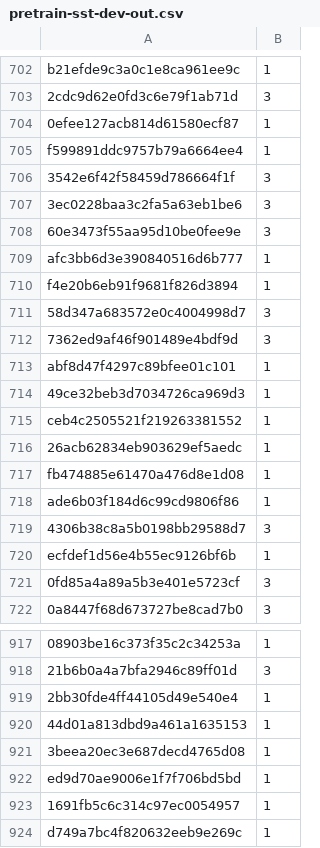
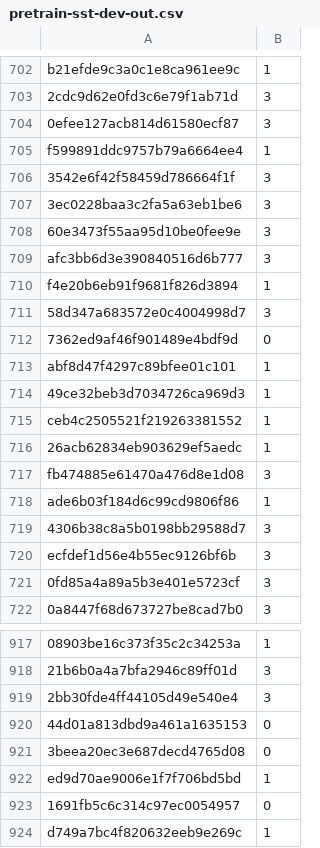
Before and after one commit to token-tricksters/deep-learning-nlp, a CSV file: predictions/pretrain-sst-dev-out.csv, drawn as a sheet; only a part is shown, gaps mark what is left out; the diff covers the shown part only; the diff names each change by its address in the sheet, - before the commit and + after, or states it on an @@ line.

```diff
--- a/predictions/pretrain-sst-dev-out.csv
+++ b/predictions/pretrain-sst-dev-out.csv
-B704: 1
+B704: 3
-B709: 1
+B709: 3
-B712: 3
+B712: 0
-B717: 1
+B717: 3
-B720: 1
+B720: 3
-B919: 1
+B919: 3
-B920:B921: 1
+B920:B921: 0
-B923: 1
+B923: 0
```
Also changed, not shown: 120 edited cells elsewhere in this file, predictions/pretrain-sst-test-out.csv.
